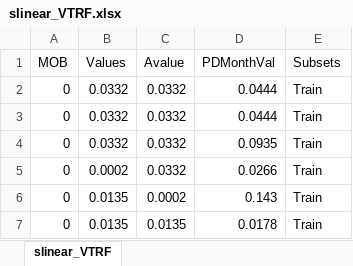
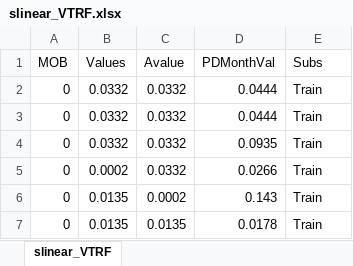
Before and after one commit to jaimeFsantos/UBDS, an Excel workbook: slinear_VTRF.xlsx, sheet slinear_VTRF, drawn as a sheet; only a part is shown; values as stored, in another font and other column widths than the file's, no borders; the diff names each change by its address in the sheet, - before the commit and + after, or states it on an @@ line.

```diff
--- a/slinear_VTRF.xlsx (sheet slinear_VTRF)
+++ b/slinear_VTRF.xlsx (sheet slinear_VTRF)
-E1: Subsets
+E1: Subs
```
Also changed, not shown: 1 other file.
